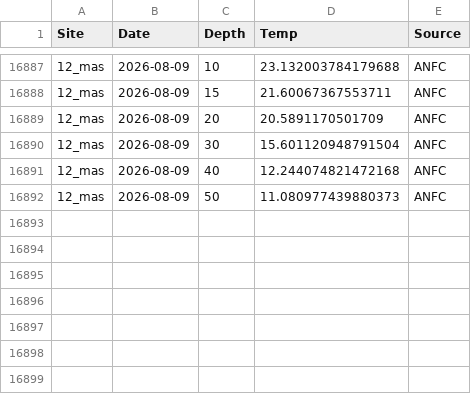
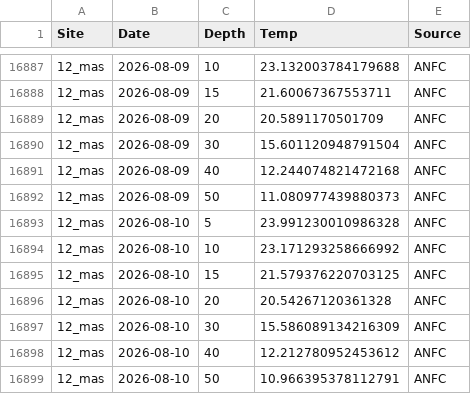
Before and after one commit to sharkbot952/temp_test2, a CSV file: data/cmem/thetao/thetao_12_mas.csv, drawn as a sheet; only a part is shown, gaps mark what is left out; the diff names each change by its address in the sheet, - before the commit and + after, or states it on an @@ line.

```diff
--- a/data/cmem/thetao/thetao_12_mas.csv
+++ b/data/cmem/thetao/thetao_12_mas.csv
+row 16893: 12_mas | 2026-08-10 | 5 | 23.991230010986328 | ANFC
+row 16894: 12_mas | 2026-08-10 | 10 | 23.171293258666992 | ANFC
+row 16895: 12_mas | 2026-08-10 | 15 | 21.579376220703125 | ANFC
+row 16896: 12_mas | 2026-08-10 | 20 | 20.54267120361328 | ANFC
+row 16897: 12_mas | 2026-08-10 | 30 | 15.586089134216309 | ANFC
+row 16898: 12_mas | 2026-08-10 | 40 | 12.212780952453612 | ANFC
+row 16899: 12_mas | 2026-08-10 | 50 | 10.966395378112791 | ANFC
```
Also changed, not shown: data/cmem/chl/chl_10_tom.csv, data/cmem/chl/chl_12_mas.csv, 14 other files.
